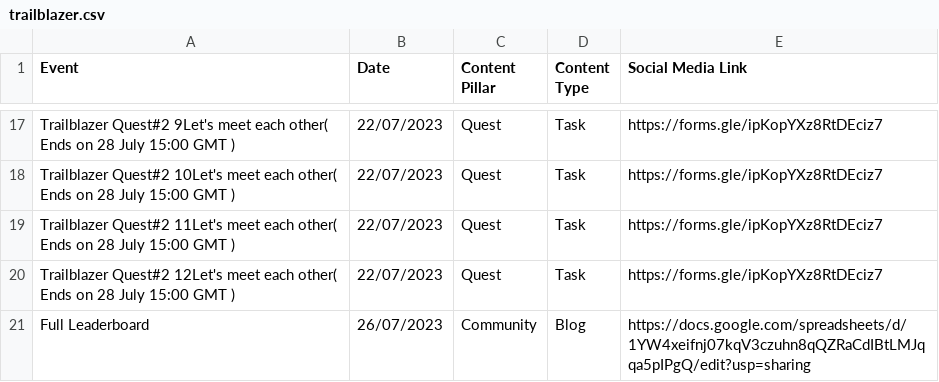
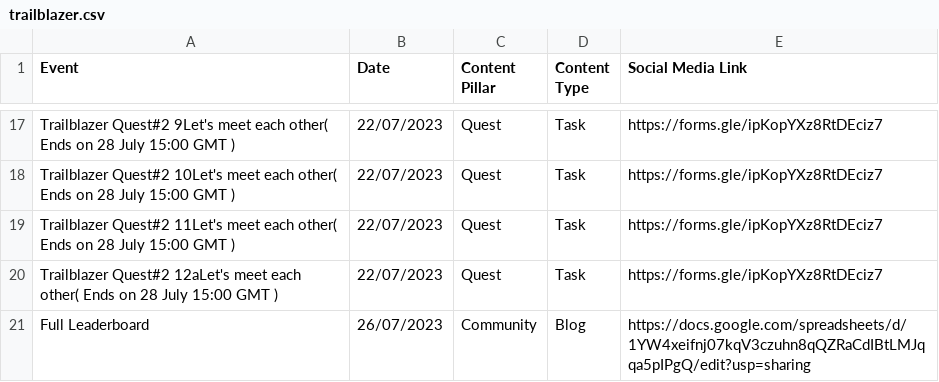
Before and after one commit to fuzzyduke/gamma616, a CSV file: input/trailblazer.csv, drawn as a sheet; only a part is shown, gaps mark what is left out.

```diff
--- a/input/trailblazer.csv
+++ b/input/trailblazer.csv
@@ -19,3 +19,3 @@ Trailblazer Quest#2    10Let's meet each other( Ends on 28 July 15:00 GMT ),22/0
 Trailblazer Quest#2    11Let's meet each other( Ends on 28 July 15:00 GMT ),22/07/2023,Quest,Task,https://forms.gle/ipKopYXz8RtDEciz7
-Trailblazer Quest#2    12Let's meet each other( Ends on 28 July 15:00 GMT ),22/07/2023,Quest,Task,https://forms.gle/ipKopYXz8RtDEciz7
+Trailblazer Quest#2    12aLet's meet each other( Ends on 28 July 15:00 GMT ),22/07/2023,Quest,Task,https://forms.gle/ipKopYXz8RtDEciz7
 Full Leaderboard,26/07/2023,Community,Blog,https://docs.google.com/spreadsheets/d/1YW4xeifnj07kqV3czuhn8qQZRaCdIBtLMJqqa5pIPgQ/edit?usp=sharing
```
Also changed, not shown: 2 other files.
